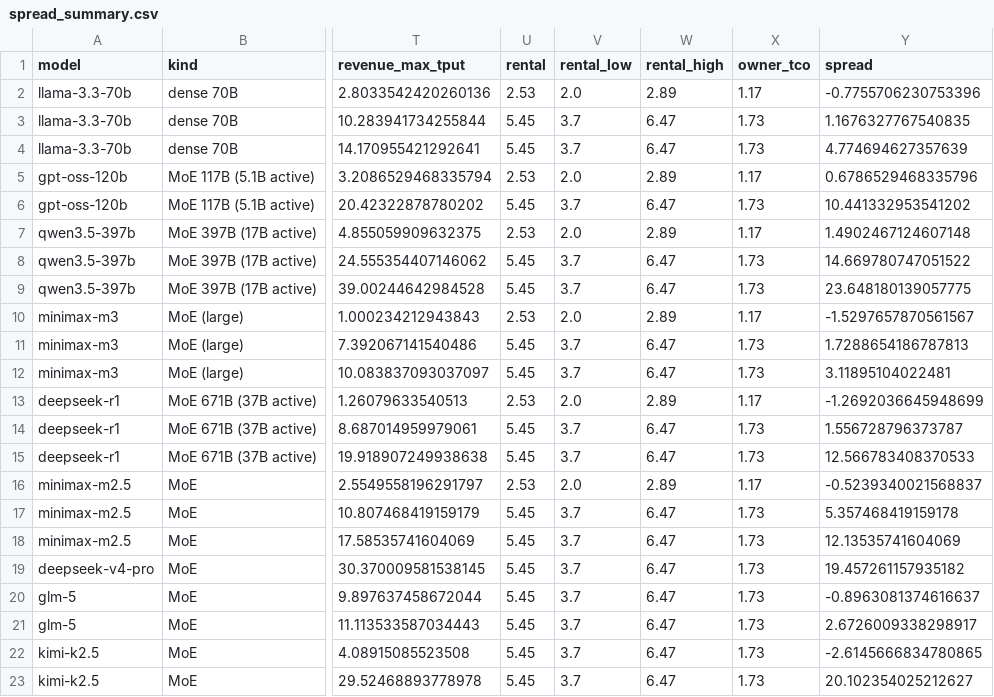
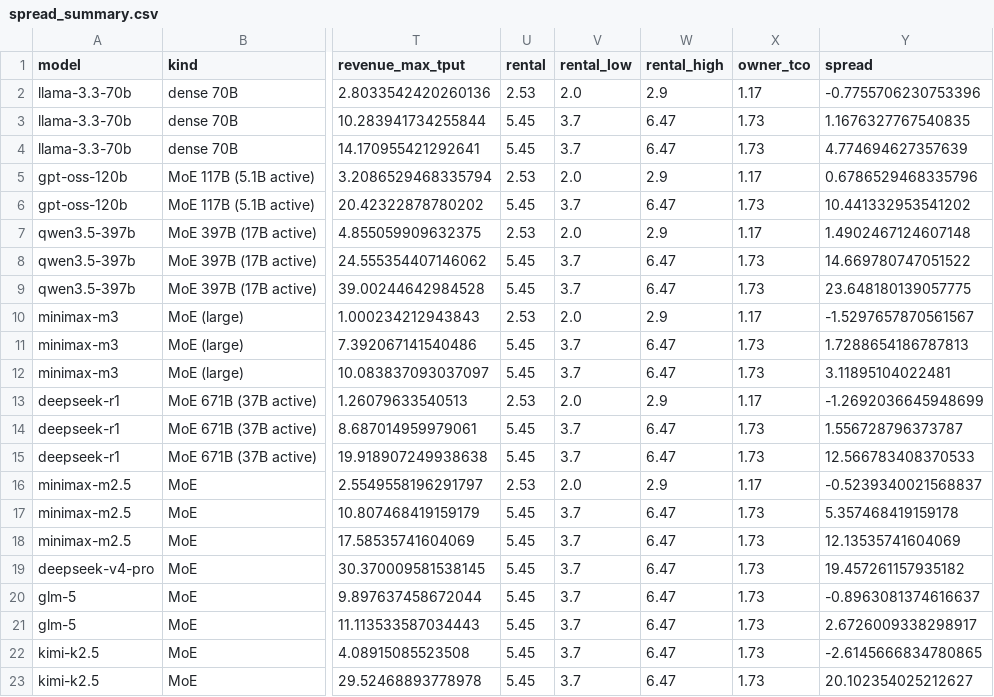
Before and after one commit to martifr4/App_reflexes, a CSV file: token_spread/outputs/spread_summary.csv, drawn as a sheet; only a part is shown, gaps mark what is left out; the diff names each change by its address in the sheet, - before the commit and + after, or states it on an @@ line.

```diff
--- a/token_spread/outputs/spread_summary.csv
+++ b/token_spread/outputs/spread_summary.csv
-W2 (rental_high): 2.89
+W2 (rental_high): 2.9
-W5 (rental_high): 2.89
+W5 (rental_high): 2.9
-W7 (rental_high): 2.89
+W7 (rental_high): 2.9
-W10 (rental_high): 2.89
+W10 (rental_high): 2.9
-W13 (rental_high): 2.89
+W13 (rental_high): 2.9
-W16 (rental_high): 2.89
+W16 (rental_high): 2.9
```
Also changed, not shown: token_spread/data/api_prices.csv, token_spread/data/api_prices_price_only.csv, 25 other files.
